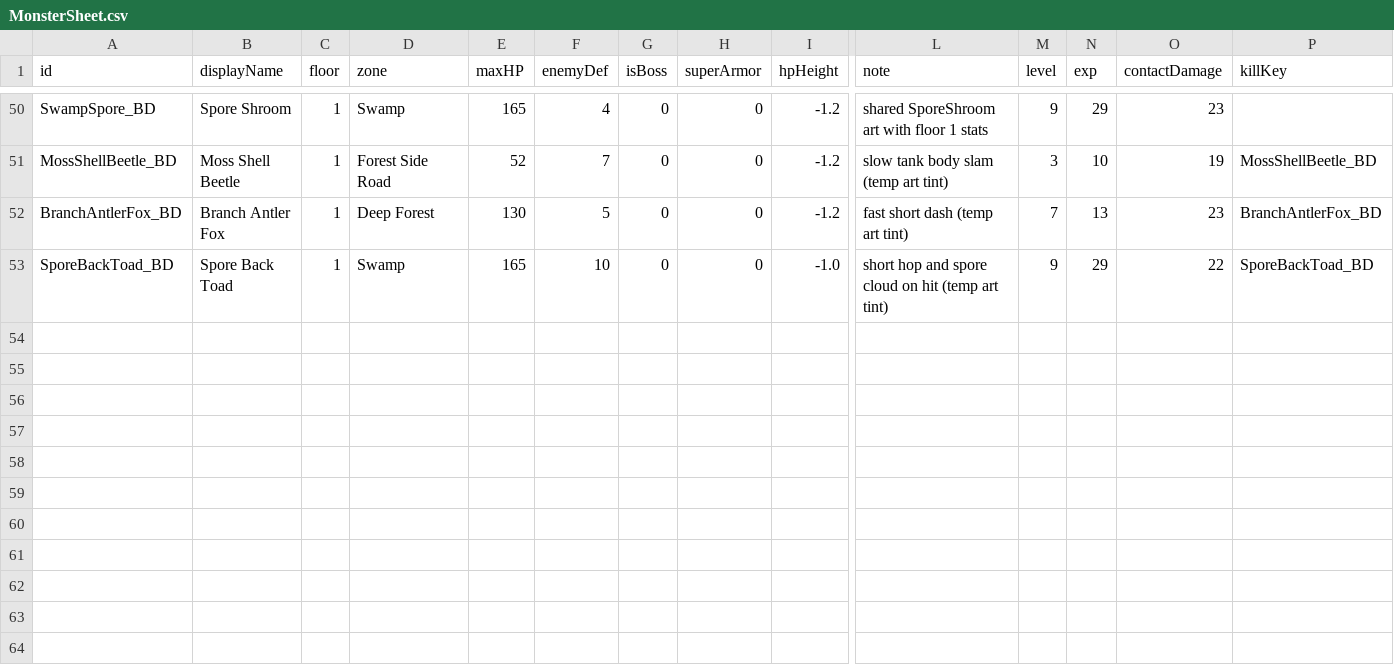
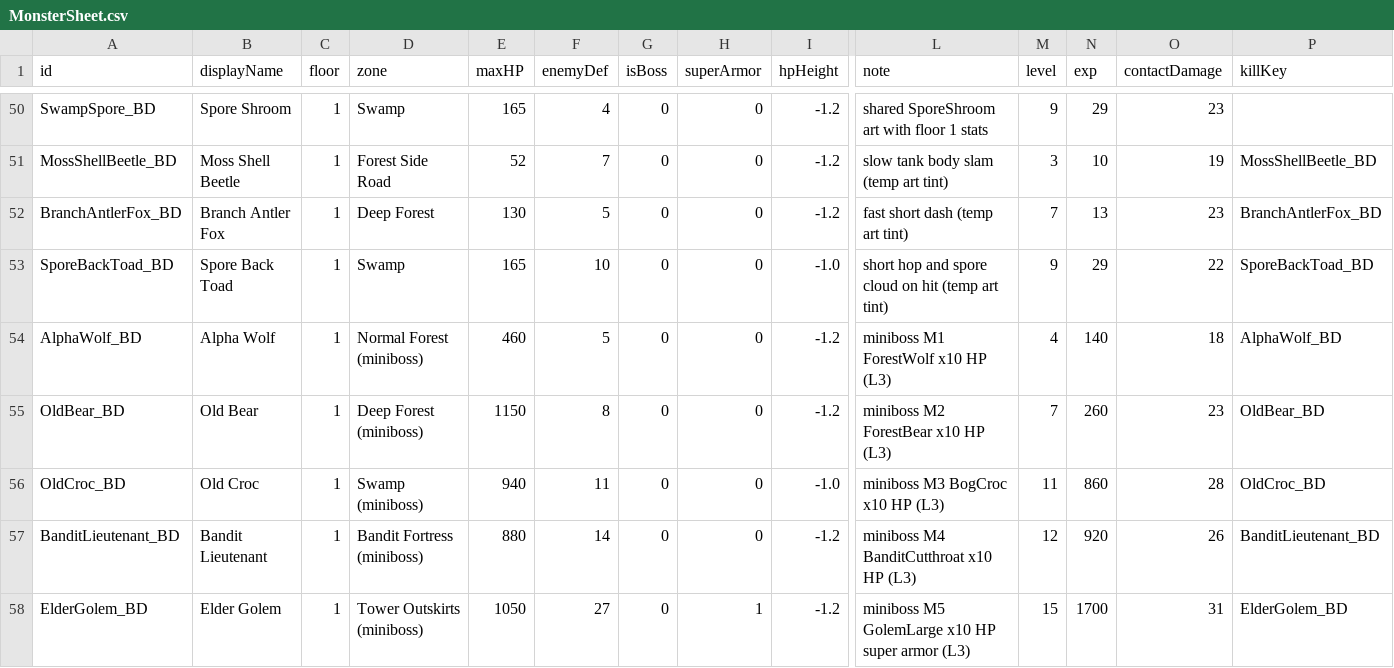
Before and after one commit to coolblue1853/ProjectB, a CSV file: Assets/Resources/MonsterSheet.csv, drawn as a sheet; only a part is shown, gaps mark what is left out; rows hold the shown columns only; the diff names each change by its address in the sheet, - before the commit and + after, or states it on an @@ line.

```diff
--- a/Assets/Resources/MonsterSheet.csv
+++ b/Assets/Resources/MonsterSheet.csv
+row 54: AlphaWolf_BD | Alpha Wolf | 1 | Normal Forest (miniboss) | 460 | 5 | 0 | 0 | -1.2 | miniboss M1 ForestWolf x10 HP (L3) | 4 | 140 | 18 | AlphaWolf_BD
+row 55: OldBear_BD | Old Bear | 1 | Deep Forest (miniboss) | 1150 | 8 | 0 | 0 | -1.2 | miniboss M2 ForestBear x10 HP (L3) | 7 | 260 | 23 | OldBear_BD
+row 56: OldCroc_BD | Old Croc | 1 | Swamp (miniboss) | 940 | 11 | 0 | 0 | -1.0 | miniboss M3 BogCroc x10 HP (L3) | 11 | 860 | 28 | OldCroc_BD
+row 57: BanditLieutenant_BD | Bandit Lieutenant | 1 | Bandit Fortress (miniboss) | 880 | 14 | 0 | 0 | -1.2 | miniboss M4 BanditCutthroat x10 HP (L3) | 12 | 920 | 26 | BanditLieutenant_BD
+row 58: ElderGolem_BD | Elder Golem | 1 | Tower Outskirts (miniboss) | 1050 | 27 | 0 | 1 | -1.2 | miniboss M5 GolemLarge x10 HP super armor (L3) | 15 | 1700 | 31 | ElderGolem_BD
```
Also changed, not shown: Assets/Resources/ItemSheet.csv, Assets/Resources/MonsterExtraDrops.csv, 21 other files.
